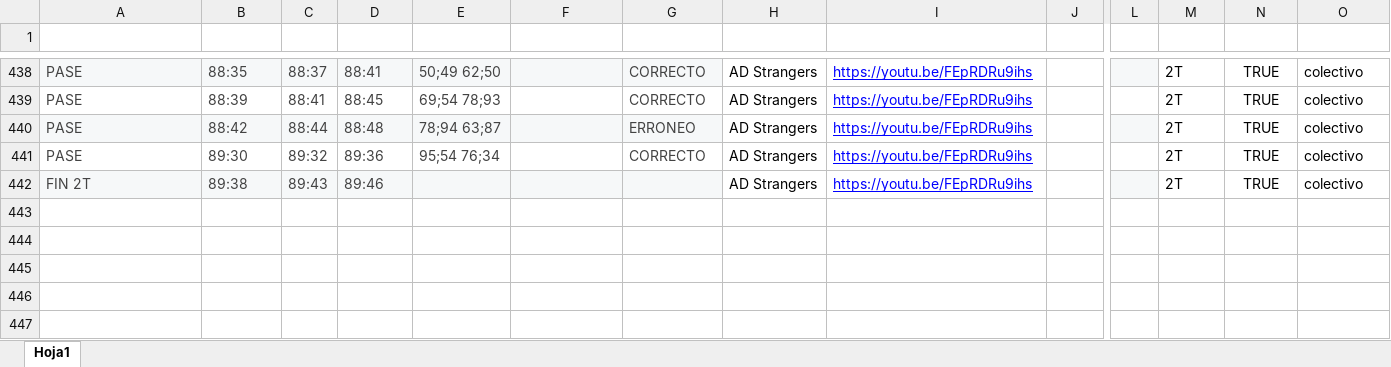
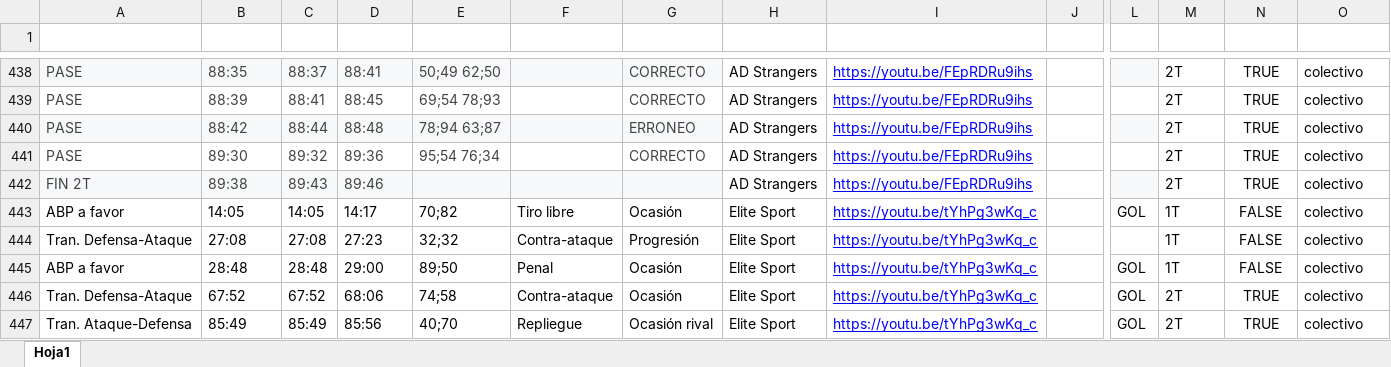
Before and after one commit to diracsportech0/maxuhle-piad, an Excel workbook: events.xlsx, sheet Hoja1, drawn as a sheet; only a part is shown, gaps mark what is left out; values as stored, in another font and other column widths than the file's, no borders; charts and pictures and table styles not drawn; rows hold the shown columns only; the diff names each change by its address in the sheet, - before the commit and + after, or states it on an @@ line.

Commit message:
add goles vs Elite

```diff
--- a/events.xlsx (sheet Hoja1)
+++ b/events.xlsx (sheet Hoja1)
+row 443: ABP a favor | 14:05 | 14:05 | 14:17 | 70;82 | Tiro libre | Ocasión | Elite Sport | https://youtu.be/tYhPg3wKq_c |  | GOL | 1T | FALSE | colectivo
+row 444: Tran. Defensa-Ataque | 27:08 | 27:08 | 27:23 | 32;32 | Contra-ataque | Progresión | Elite Sport | https://youtu.be/tYhPg3wKq_c |  |  | 1T | FALSE | colectivo
+row 445: ABP a favor | 28:48 | 28:48 | 29:00 | 89;50 | Penal | Ocasión | Elite Sport | https://youtu.be/tYhPg3wKq_c |  | GOL | 1T | FALSE | colectivo
+row 446: Tran. Defensa-Ataque | 67:52 | 67:52 | 68:06 | 74;58 | Contra-ataque | Ocasión | Elite Sport | https://youtu.be/tYhPg3wKq_c |  | GOL | 2T | TRUE | colectivo
+row 447: Tran. Ataque-Defensa | 85:49 | 85:49 | 85:56 | 40;70 | Repliegue | Ocasión rival | Elite Sport | https://youtu.be/tYhPg3wKq_c |  | GOL | 2T | TRUE | colectivo
```
